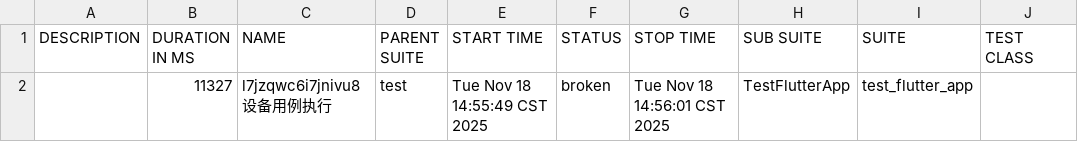
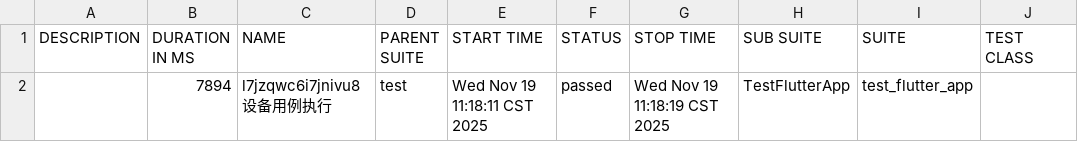
Before and after one commit to yq996/JYapp_Android, a CSV file: report/html_report/data/suites.csv, drawn as a sheet; only a part is shown; the diff names each change by its address in the sheet, - before the commit and + after, or states it on an @@ line.

```diff
--- a/report/html_report/data/suites.csv
+++ b/report/html_report/data/suites.csv
-B2 (DURATION IN MS): 11327
+B2 (DURATION IN MS): 7894
-E2 (START TIME): Tue Nov 18 14:55:49 CST 2025
+E2 (START TIME): Wed Nov 19 11:18:11 CST 2025
-F2 (STATUS): broken
+F2 (STATUS): passed
-G2 (STOP TIME): Tue Nov 18 14:56:01 CST 2025
+G2 (STOP TIME): Wed Nov 19 11:18:19 CST 2025
```
Also changed, not shown: 42 other files.
